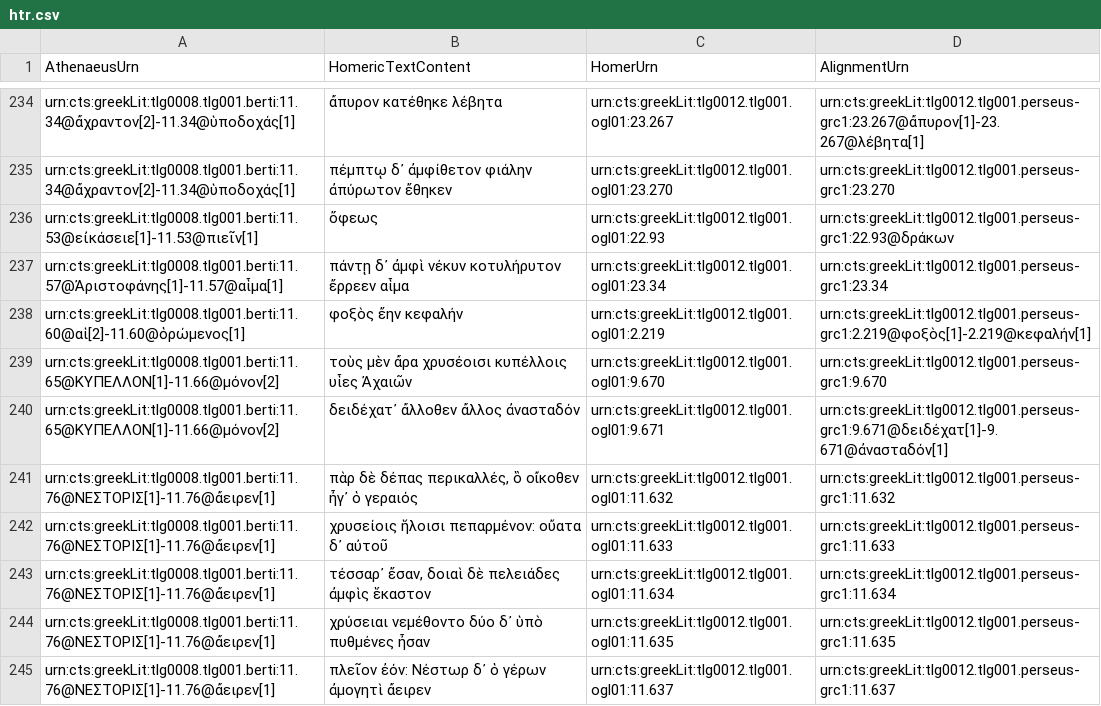
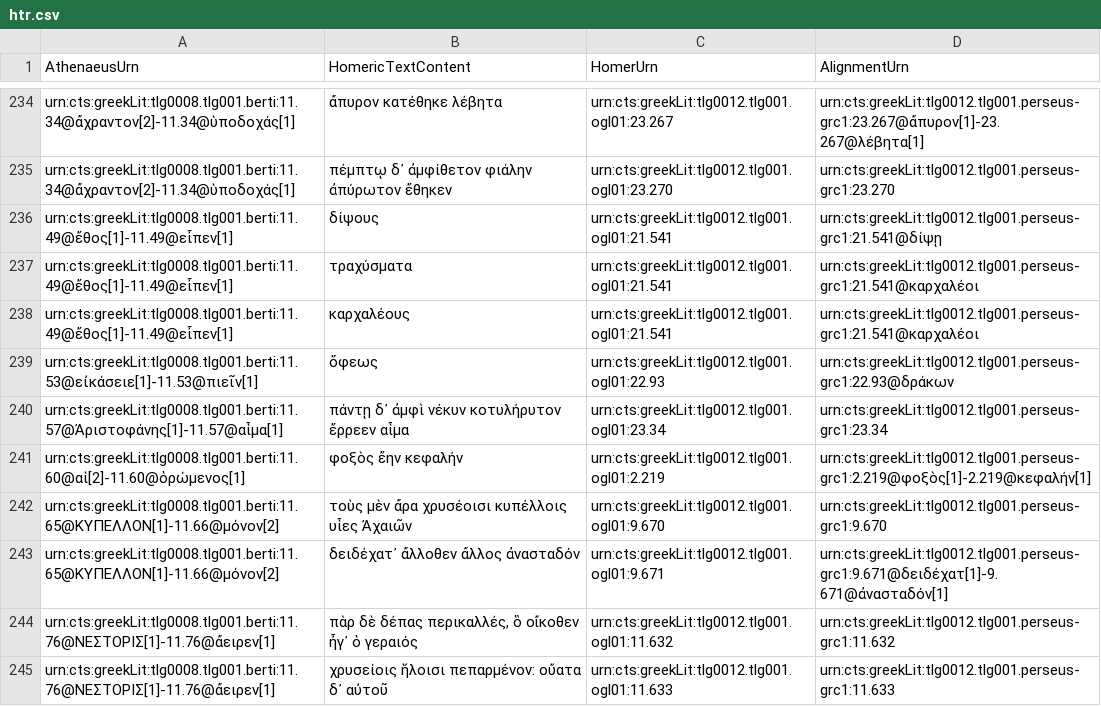
Before and after one commit to DigitalAthenaeus/homeric-reuse, a CSV file: tabular-data/htr.csv, drawn as a sheet; only a part is shown, gaps mark what is left out; the shorter side is filled out with more unchanged rows.

Commit message:
Update htr.csv

```diff
--- a/tabular-data/htr.csv
+++ b/tabular-data/htr.csv
@@ -235,2 +235,5 @@
 "urn:cts:greekLit:tlg0008.tlg001.berti:11.34@ἄχραντον[2]-11.34@ὑποδοχάς[1]","πέμπτῳ δ᾽ ἀμφίθετον φιάλην ἀπύρωτον ἔθηκεν","urn:cts:greekLit:tlg0012.tlg001.ogl01:23.270","urn:cts:greekLit:tlg0012.tlg001.perseus-grc1:23.270"
+"urn:cts:greekLit:tlg0008.tlg001.berti:11.49@ἔθος[1]-11.49@εἶπεν[1]","δίψους","urn:cts:greekLit:tlg0012.tlg001.ogl01:21.541","urn:cts:greekLit:tlg0012.tlg001.perseus-grc1:21.541@δίψῃ"
+"urn:cts:greekLit:tlg0008.tlg001.berti:11.49@ἔθος[1]-11.49@εἶπεν[1]","τραχύσματα","urn:cts:greekLit:tlg0012.tlg001.ogl01:21.541","urn:cts:greekLit:tlg0012.tlg001.perseus-grc1:21.541@καρχαλέοι"
+"urn:cts:greekLit:tlg0008.tlg001.berti:11.49@ἔθος[1]-11.49@εἶπεν[1]","καρχαλέους","urn:cts:greekLit:tlg0012.tlg001.ogl01:21.541","urn:cts:greekLit:tlg0012.tlg001.perseus-grc1:21.541@καρχαλέοι"
 "urn:cts:greekLit:tlg0008.tlg001.berti:11.53@εἰκάσειε[1]-11.53@πιεῖν[1]","ὄφεως","urn:cts:greekLit:tlg0012.tlg001.ogl01:22.93","urn:cts:greekLit:tlg0012.tlg001.perseus-grc1:22.93@δράκων"
```
